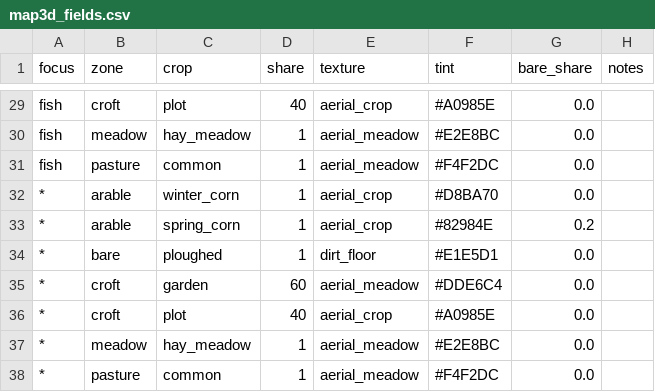
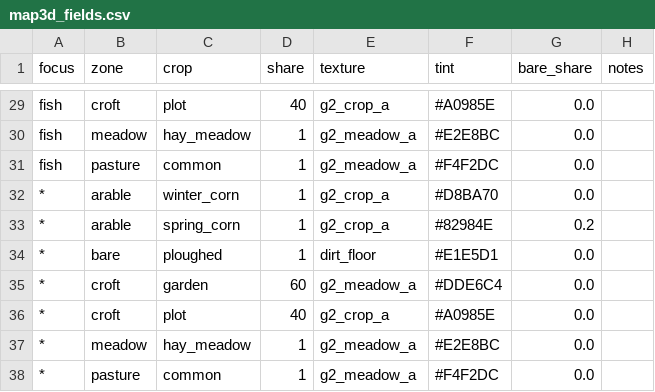
Before and after one commit to samuelzhang1201/game_design, a CSV file: data/screens/map3d/map3d_fields.csv, drawn as a sheet; only a part is shown, gaps mark what is left out; the diff covers the shown part only; the diff names each change by its address in the sheet, - before the commit and + after, or states it on an @@ line.

```diff
--- a/data/screens/map3d/map3d_fields.csv
+++ b/data/screens/map3d/map3d_fields.csv
-E29 (texture): aerial_crop
+E29 (texture): g2_crop_a
-E30:E31 (texture): aerial_meadow
+E30:E31 (texture): g2_meadow_a
-E32:E33 (texture): aerial_crop
+E32:E33 (texture): g2_crop_a
-E35 (texture): aerial_meadow
+E35 (texture): g2_meadow_a
-E36 (texture): aerial_crop
+E36 (texture): g2_crop_a
-E37:E38 (texture): aerial_meadow
+E37:E38 (texture): g2_meadow_a
```
Also changed, not shown: 23 edited cells elsewhere in this file, data/screens/map3d/map3d_bake.csv, 55 other files.
